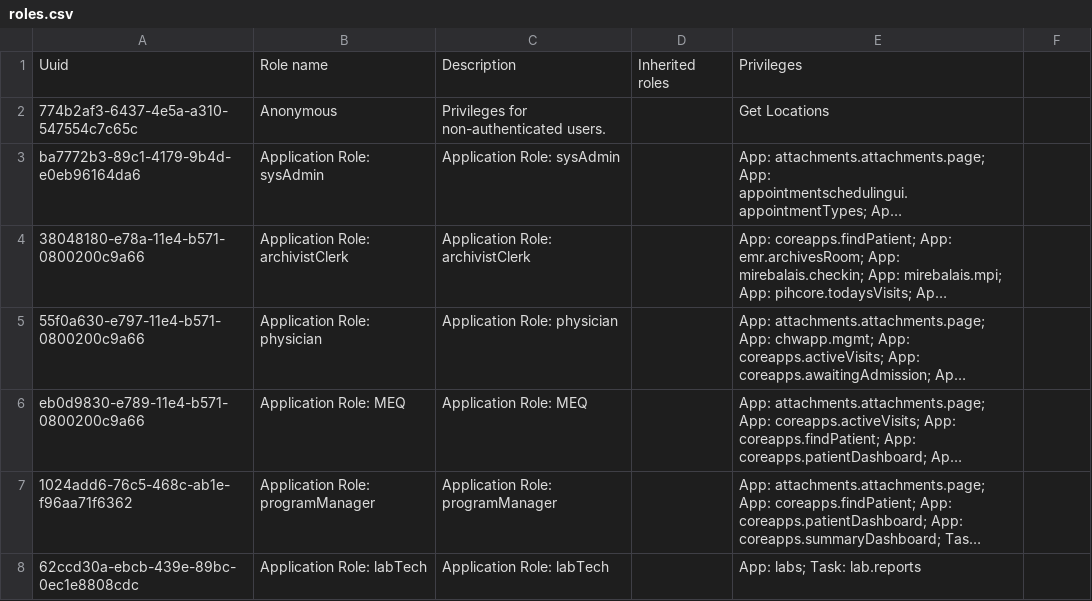
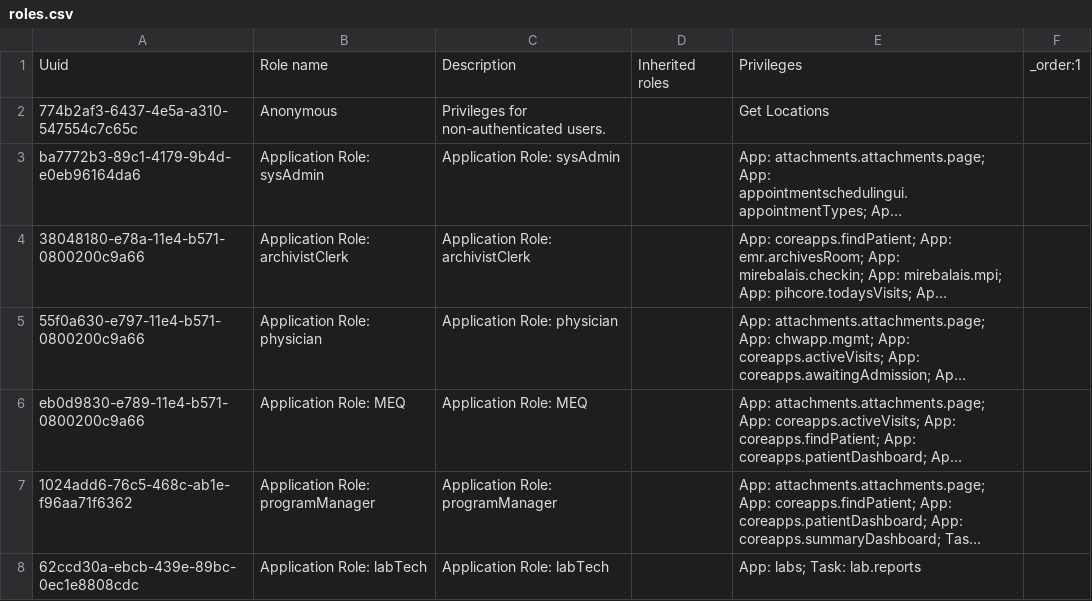
Before and after one commit to PIH/openmrs-config-pihemr, a CSV file: configuration/roles/roles.csv, drawn as a sheet; long unchanged cells end in ….

```diff
--- a/configuration/roles/roles.csv
+++ b/configuration/roles/roles.csv
@@ -1,2 +1,2 @@
-Uuid,Role name,Description,Inherited roles,Privileges
+Uuid,Role name,Description,Inherited roles,Privileges,_order:1
 774b2af3-6437-4e5a-a310-547554c7c65c,Anonymous,Privileges for non-authenticated users.,,Get Locations
```
